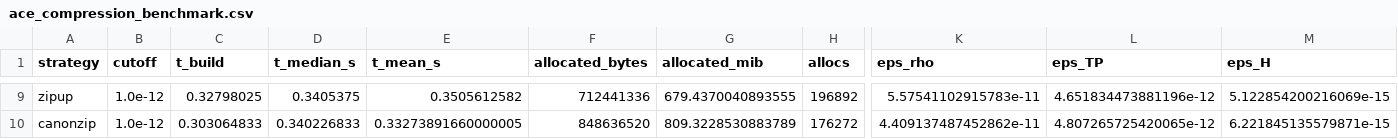
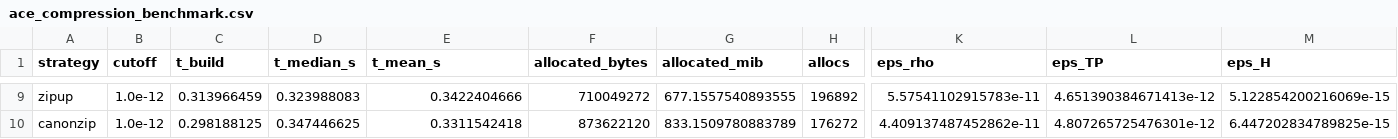
Before and after one commit to Gauthameshwar/ProcessTensors.jl, a CSV file: benchmark/ace_compressors/results/ace_compression_benchmark.csv, drawn as a sheet; only a part is shown, gaps mark what is left out; the diff covers the shown part only; the diff names each change by its address in the sheet, - before the commit and + after, or states it on an @@ line.

```diff
--- a/benchmark/ace_compressors/results/ace_compression_benchmark.csv
+++ b/benchmark/ace_compressors/results/ace_compression_benchmark.csv
-C9 (t_build): 0.32798025
+C9 (t_build): 0.313966459
-D9 (t_median_s): 0.3405375
+D9 (t_median_s): 0.323988083
-E9 (t_mean_s): 0.3505612582
+E9 (t_mean_s): 0.3422404666
-F9 (allocated_bytes): 712441336
+F9 (allocated_bytes): 710049272
-G9 (allocated_mib): 679.4370040893555
+G9 (allocated_mib): 677.1557540893555
-L9 (eps_TP): 4.651834473881196e-12
+L9 (eps_TP): 4.651390384671413e-12
-C10 (t_build): 0.303064833
+C10 (t_build): 0.298188125
-D10 (t_median_s): 0.340226833
+D10 (t_median_s): 0.347446625
-E10 (t_mean_s): 0.33273891660000005
+E10 (t_mean_s): 0.3311542418
-F10 (allocated_bytes): 848636520
+F10 (allocated_bytes): 873622120
-G10 (allocated_mib): 809.3228530883789
+G10 (allocated_mib): 833.1509780883789
-L10 (eps_TP): 4.807265725420065e-12
+L10 (eps_TP): 4.807265725476301e-12
-M10 (eps_H): 6.221845135579871e-15
+M10 (eps_H): 6.447202834789825e-15
```
Also changed, not shown: 32 edited cells elsewhere in this file, benchmark/ace_compressors/results/ace_central_spin_scaling.csv, benchmark/ace_compressors/results/ace_compression_sanity.csv, 14 other files.
